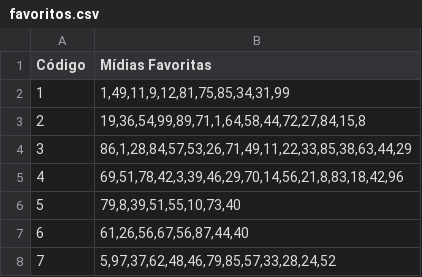
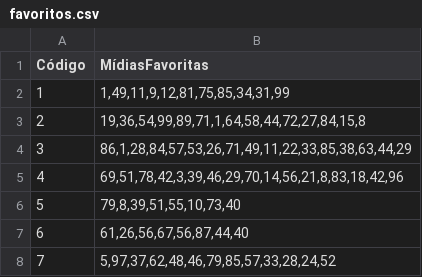
Before and after one commit to spotlin/lp-coursework, a CSV file: src/main/resources/favoritos.csv, drawn as a sheet; only a part is shown.

Commit message:
feat: add basic CSV parsing for favorite media list

```diff
--- a/src/main/resources/favoritos.csv
+++ b/src/main/resources/favoritos.csv
@@ -1,2 +1,2 @@
-Código;Mídias Favoritas
+Código;MídiasFavoritas
 1;1,49,11,9,12,81,75,85,34,31,99
```
Also changed, not shown: target/classes/favoritos.csv, 7 other files.
